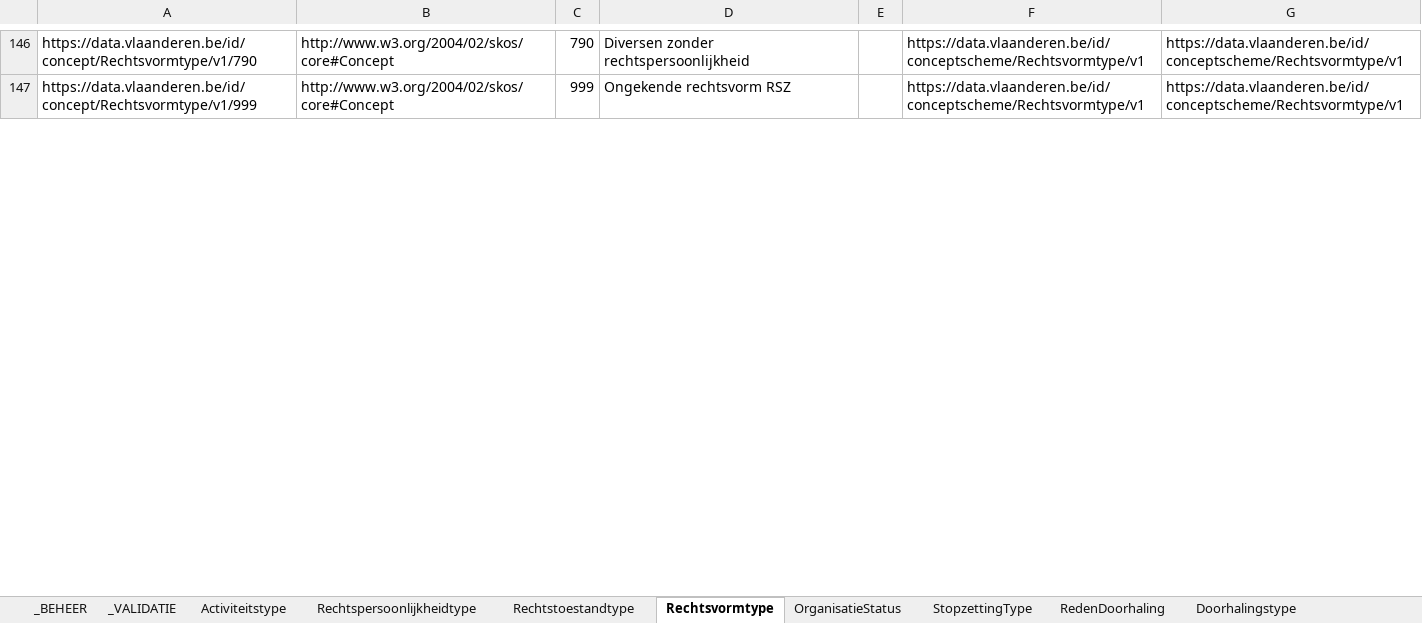
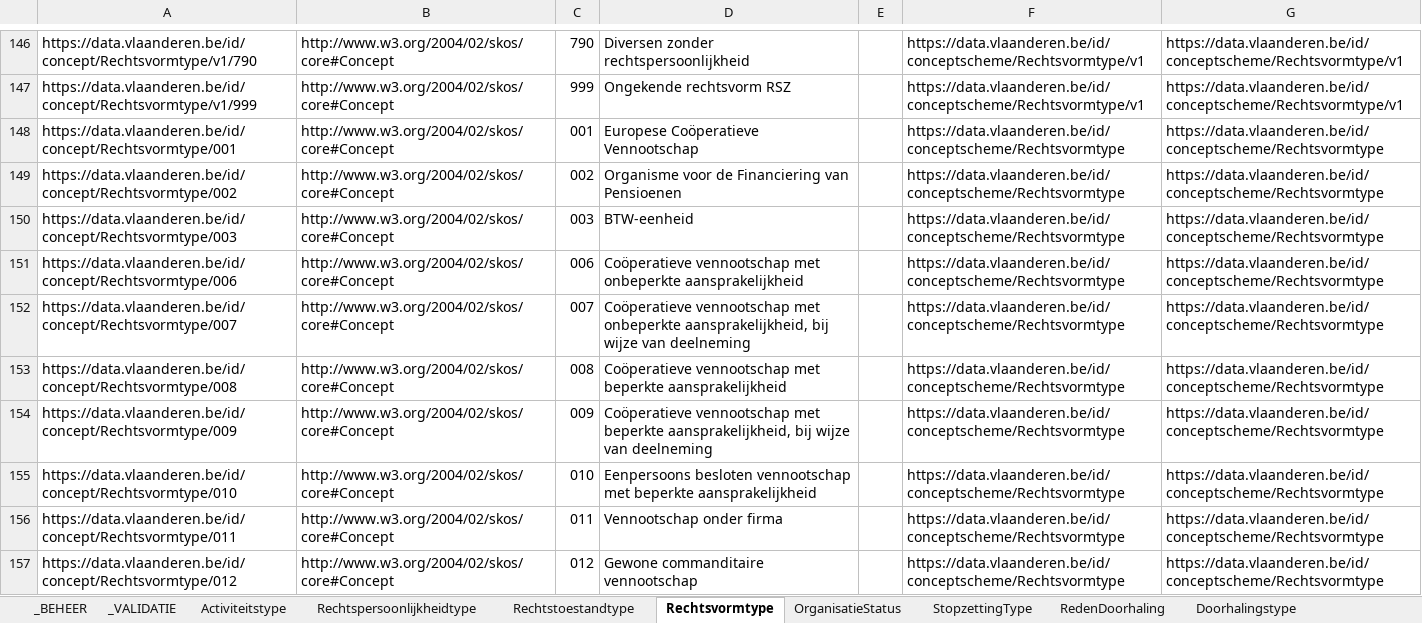
Before and after one commit to Informatievlaanderen/OSLOthema-organisatie, an Excel workbook: resources/OSLO-Organisatie-VKBO-IMPL/20260521-codelijsten-KBO.xlsm, sheet Rechtsvormtype, drawn as a sheet; only a part is shown, gaps mark what is left out; values as stored, in another font and other column widths than the file's, no borders; the diff covers the shown part only; the diff names each change by its address in the sheet, - before the commit and + after, or states it on an @@ line.

```diff
--- a/resources/OSLO-Organisatie-VKBO-IMPL/20260521-codelijsten-KBO.xlsm (sheet Rechtsvormtype)
+++ b/resources/OSLO-Organisatie-VKBO-IMPL/20260521-codelijsten-KBO.xlsm (sheet Rechtsvormtype)
+row 148: https://data.vlaanderen.be/id/concept/Rechtsvormtype/001 | http://www.w3.org/2004/02/skos/core#Concept | 001 | Europese Coöperatieve Vennootschap |  | https://data.vlaanderen.be/id/conceptscheme/Rechtsvormtype | https://data.vlaanderen.be/id/conceptscheme/Rechtsvormtype
+row 149: https://data.vlaanderen.be/id/concept/Rechtsvormtype/002 | http://www.w3.org/2004/02/skos/core#Concept | 002 | Organisme voor de Financiering van Pensioenen |  | https://data.vlaanderen.be/id/conceptscheme/Rechtsvormtype | https://data.vlaanderen.be/id/conceptscheme/Rechtsvormtype
+row 150: https://data.vlaanderen.be/id/concept/Rechtsvormtype/003 | http://www.w3.org/2004/02/skos/core#Concept | 003 | BTW-eenheid |  | https://data.vlaanderen.be/id/conceptscheme/Rechtsvormtype | https://data.vlaanderen.be/id/conceptscheme/Rechtsvormtype
+row 151: https://data.vlaanderen.be/id/concept/Rechtsvormtype/006 | http://www.w3.org/2004/02/skos/core#Concept | 006 | Coöperatieve vennootschap met onbeperkte aansprakelijkheid |  | https://data.vlaanderen.be/id/conceptscheme/Rechtsvormtype | https://data.vlaanderen.be/id/conceptscheme/Rechtsvormtype
+row 152: https://data.vlaanderen.be/id/concept/Rechtsvormtype/007 | http://www.w3.org/2004/02/skos/core#Concept | 007 | Coöperatieve vennootschap met onbeperkte aansprakelijkheid, bij wijze van deelneming |  | https://data.vlaanderen.be/id/conceptscheme/Rechtsvormtype | https://data.vlaanderen.be/id/conceptscheme/Rechtsvormtype
+row 153: https://data.vlaanderen.be/id/concept/Rechtsvormtype/008 | http://www.w3.org/2004/02/skos/core#Concept | 008 | Coöperatieve vennootschap met beperkte aansprakelijkheid |  | https://data.vlaanderen.be/id/conceptscheme/Rechtsvormtype | https://data.vlaanderen.be/id/conceptscheme/Rechtsvormtype
+row 154: https://data.vlaanderen.be/id/concept/Rechtsvormtype/009 | http://www.w3.org/2004/02/skos/core#Concept | 009 | Coöperatieve vennootschap met beperkte aansprakelijkheid, bij wijze van deelneming |  | https://data.vlaanderen.be/id/conceptscheme/Rechtsvormtype | https://data.vlaanderen.be/id/conceptscheme/Rechtsvormtype
+row 155: https://data.vlaanderen.be/id/concept/Rechtsvormtype/010 | http://www.w3.org/2004/02/skos/core#Concept | 010 | Eenpersoons besloten vennootschap met beperkte aansprakelijkheid |  | https://data.vlaanderen.be/id/conceptscheme/Rechtsvormtype | https://data.vlaanderen.be/id/conceptscheme/Rechtsvormtype
+row 156: https://data.vlaanderen.be/id/concept/Rechtsvormtype/011 | http://www.w3.org/2004/02/skos/core#Concept | 011 | Vennootschap onder firma |  | https://data.vlaanderen.be/id/conceptscheme/Rechtsvormtype | https://data.vlaanderen.be/id/conceptscheme/Rechtsvormtype
+row 157: https://data.vlaanderen.be/id/concept/Rechtsvormtype/012 | http://www.w3.org/2004/02/skos/core#Concept | 012 | Gewone commanditaire vennootschap |  | https://data.vlaanderen.be/id/conceptscheme/Rechtsvormtype | https://data.vlaanderen.be/id/conceptscheme/Rechtsvormtype
```
Also changed, not shown: 136 added rows elsewhere in this sheet, sheet OrganisatieStatus, sheet Rechtspersoonlijkheidtype, 6 other files.
